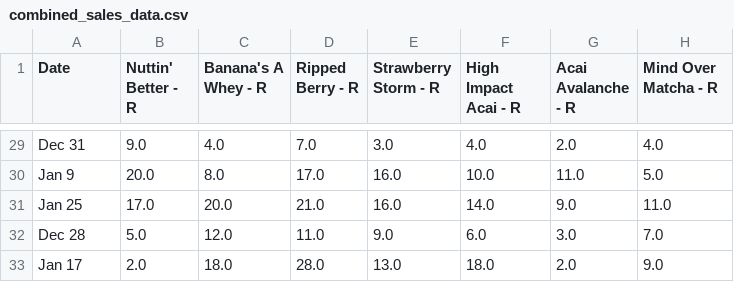
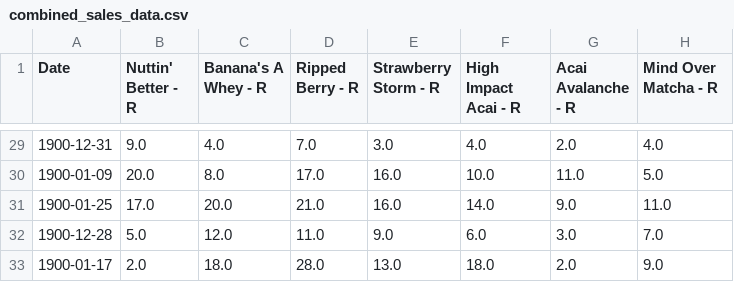
Before and after one commit to ajaqueduarte/capstoneProject-inventoryManagement, a CSV file: backend/data_cleaning/sales_mix_clean_open/combined_sales_data.csv, drawn as a sheet; only a part is shown, gaps mark what is left out; the diff covers the shown part only; the diff names each change by its address in the sheet, - before the commit and + after, or states it on an @@ line.

```diff
--- a/backend/data_cleaning/sales_mix_clean_open/combined_sales_data.csv
+++ b/backend/data_cleaning/sales_mix_clean_open/combined_sales_data.csv
-A29 (Date): Dec 31
+A29 (Date): 1900-12-31
-A30 (Date): Jan 9
+A30 (Date): 1900-01-09
-A31 (Date): Jan 25
+A31 (Date): 1900-01-25
-A32 (Date): Dec 28
+A32 (Date): 1900-12-28
-A33 (Date): Jan 17
+A33 (Date): 1900-01-17
```
Also changed, not shown: 27 edited cells elsewhere in this file, 5 other files.
